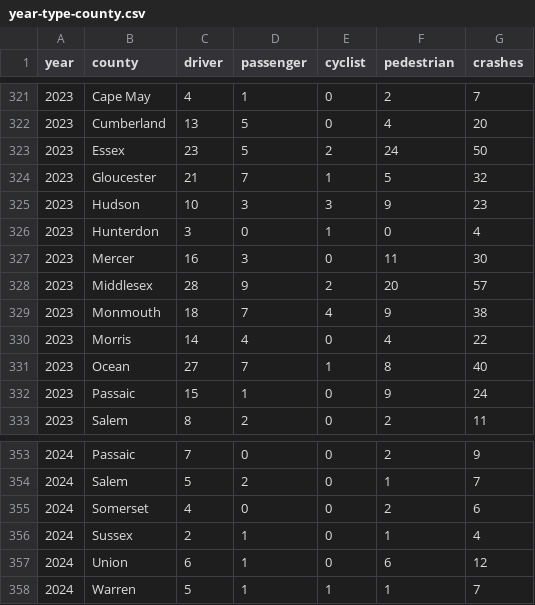
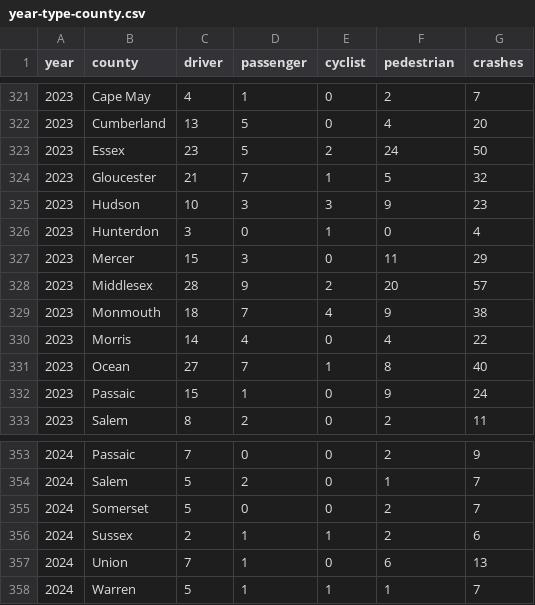
Before and after one commit to hudcostreets/nj-crashes, a CSV file: njsp/data/year-type-county.csv, drawn as a sheet; only a part is shown, gaps mark what is left out.

```diff
--- a/njsp/data/year-type-county.csv
+++ b/njsp/data/year-type-county.csv
@@ -326,3 +326,3 @@ year,county,driver,passenger,cyclist,pedestrian,crashes
 2023,Hunterdon,3,0,1,0,4
-2023,Mercer,16,3,0,11,30
+2023,Mercer,15,3,0,11,29
 2023,Middlesex,28,9,2,20,57
@@ -354,5 +354,5 @@ year,county,driver,passenger,cyclist,pedestrian,crashes
 2024,Salem,5,2,0,1,7
-2024,Somerset,4,0,0,2,6
-2024,Sussex,2,1,0,1,4
-2024,Union,6,1,0,6,12
+2024,Somerset,5,0,0,2,7
+2024,Sussex,2,1,1,2,6
+2024,Union,7,1,0,6,13
 2024,Warren,5,1,1,1,7
```
Also changed, not shown: 1 other file.
